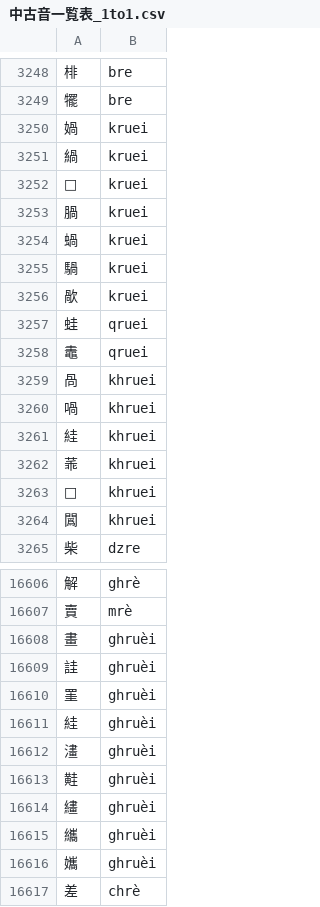
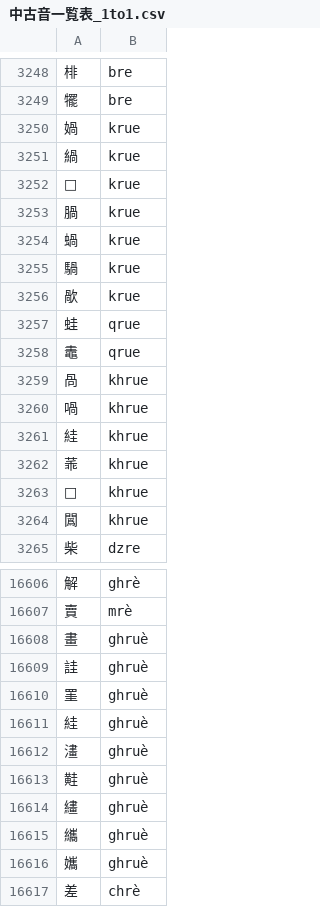
Before and after one commit to sozysozbot/Zyengio-1, a CSV file: 中古音一覧表_1to1.csv, drawn as a sheet; only a part is shown, gaps mark what is left out; the diff covers the shown part only.

Commit message:
-rueの修正

```diff
--- a/中古音一覧表_1to1.csv
+++ b/中古音一覧表_1to1.csv
@@ -3249,17 +3249,17 @@
 犤,bre
-媧,kruei
-緺,kruei
-𧬭,kruei
-腡,kruei
-蝸,kruei
-騧,kruei
-歄,kruei
-蛙,qruei
-鼃,qruei
-咼,khruei
-喎,khruei
-絓,khruei
-䓙,khruei
-𦹬,khruei
-䦱,khruei
+媧,krue
+緺,krue
+𧬭,krue
+腡,krue
+蝸,krue
+騧,krue
+歄,krue
+蛙,qrue
+鼃,qrue
+咼,khrue
+喎,khrue
+絓,khrue
+䓙,khrue
+𦹬,khrue
+䦱,khrue
 柴,dzre
@@ -16607,11 +16607,11 @@
 賣,mrè
-畫,ghruèi
-詿,ghruèi
-罣,ghruèi
-絓,ghruèi
-澅,ghruèi
-黊,ghruèi
-繣,ghruèi
-纗,ghruèi
-孈,ghruèi
+畫,ghruè
+詿,ghruè
+罣,ghruè
+絓,ghruè
+澅,ghruè
+黊,ghruè
+繣,ghruè
+纗,ghruè
+孈,ghruè
 差,chrè
```
Also changed, not shown: 20 edited cells elsewhere in this file.
